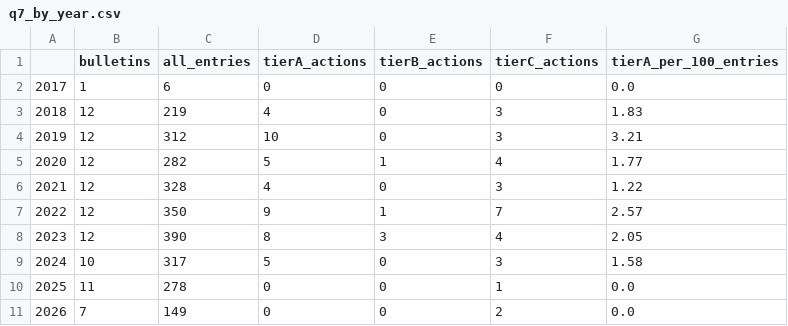
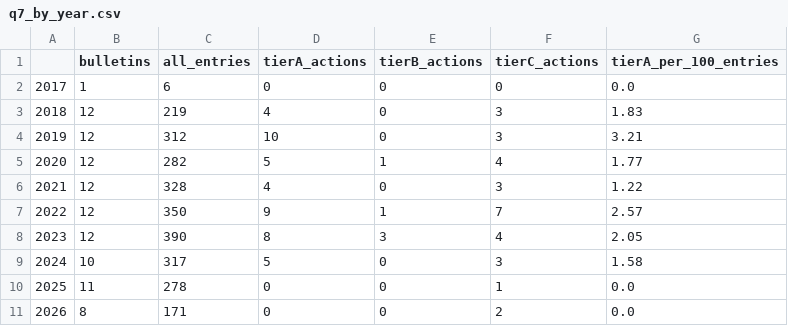
Before and after one commit to gibsonchu/nyc-pops-accountability-tracker, a CSV file: reports/analysis/q7_by_year.csv, drawn as a sheet.

```diff
--- a/reports/analysis/q7_by_year.csv
+++ b/reports/analysis/q7_by_year.csv
@@ -10,2 +10,2 @@
 2025,11,278,0,0,1,0.0
-2026,7,149,0,0,2,0.0
+2026,8,171,0,0,2,0.0
```
Also changed, not shown: data/interim/geocode_cache.csv, data/raw/pops/manifest.csv, 9 other files.
